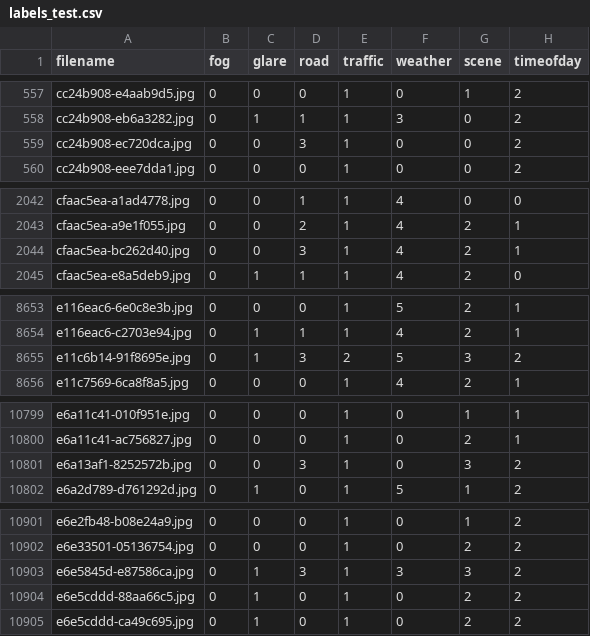
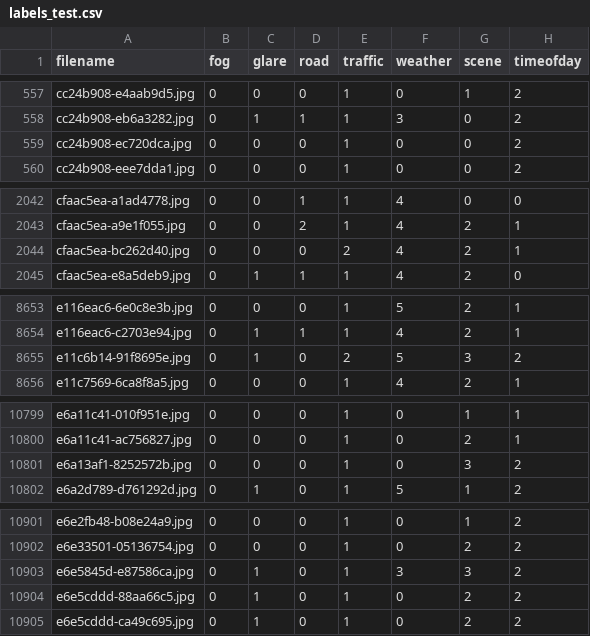
Before and after one commit to 18744-SP25-Autonomous-Driving/weathernet_plus_plus, a CSV file: data/labels/labels_test.csv, drawn as a sheet; only a part is shown, gaps mark what is left out; the diff covers the shown part only.

Commit message:
Fixes invalid labels... most of these samples are junk though.

```diff
--- a/data/labels/labels_test.csv
+++ b/data/labels/labels_test.csv
@@ -558,3 +558,3 @@ cc24b908-e4aab9d5.jpg,0,0,0,1,0,1,2
 cc24b908-eb6a3282.jpg,0,1,1,1,3,0,2
-cc24b908-ec720dca.jpg,0,0,3,1,0,0,2
+cc24b908-ec720dca.jpg,0,0,0,1,0,0,2
 cc24b908-eee7dda1.jpg,0,0,0,1,0,0,2
@@ -2043,3 +2043,3 @@ cfaac5ea-a1ad4778.jpg,0,0,1,1,4,0,0
 cfaac5ea-a9e1f055.jpg,0,0,2,1,4,2,1
-cfaac5ea-bc262d40.jpg,0,0,3,1,4,2,1
+cfaac5ea-bc262d40.jpg,0,0,0,2,4,2,1
 cfaac5ea-e8a5deb9.jpg,0,1,1,1,4,2,0
@@ -8654,3 +8654,3 @@ e116eac6-6e0c8e3b.jpg,0,0,0,1,5,2,1
 e116eac6-c2703e94.jpg,0,1,1,1,4,2,1
-e11c6b14-91f8695e.jpg,0,1,3,2,5,3,2
+e11c6b14-91f8695e.jpg,0,1,0,2,5,3,2
 e11c7569-6ca8f8a5.jpg,0,0,0,1,4,2,1
@@ -10800,3 +10800,3 @@ e6a11c41-010f951e.jpg,0,0,0,1,0,1,1
 e6a11c41-ac756827.jpg,0,0,0,1,0,2,1
-e6a13af1-8252572b.jpg,0,0,3,1,0,3,2
+e6a13af1-8252572b.jpg,0,0,0,1,0,3,2
 e6a2d789-d761292d.jpg,0,1,0,1,5,1,2
@@ -10902,3 +10902,3 @@ e6e2fb48-b08e24a9.jpg,0,0,0,1,0,1,2
 e6e33501-05136754.jpg,0,0,0,1,0,2,2
-e6e5845d-e87586ca.jpg,0,1,3,1,3,3,2
+e6e5845d-e87586ca.jpg,0,1,0,1,3,3,2
 e6e5cddd-88aa66c5.jpg,0,1,0,1,0,2,2
```
Also changed, not shown: 3 edited cells elsewhere in this file, data/labels/labels_val.csv, 1 other file.
